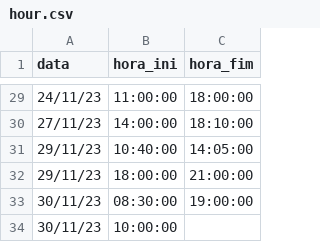
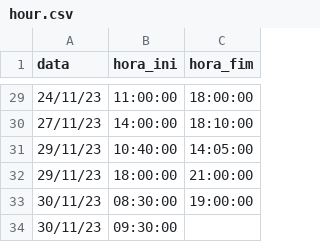
Before and after one commit to lpcoutinho/mcenter_streamlit, a CSV file: hour.csv, drawn as a sheet; only a part is shown, gaps mark what is left out.

```diff
--- a/hour.csv
+++ b/hour.csv
@@ -33,2 +33,2 @@ data,hora_ini,hora_fim
 30/11/23,08:30:00,19:00:00
-30/11/23,10:00:00,
+30/11/23,09:30:00,
```
Also changed, not shown: 15 other files.
